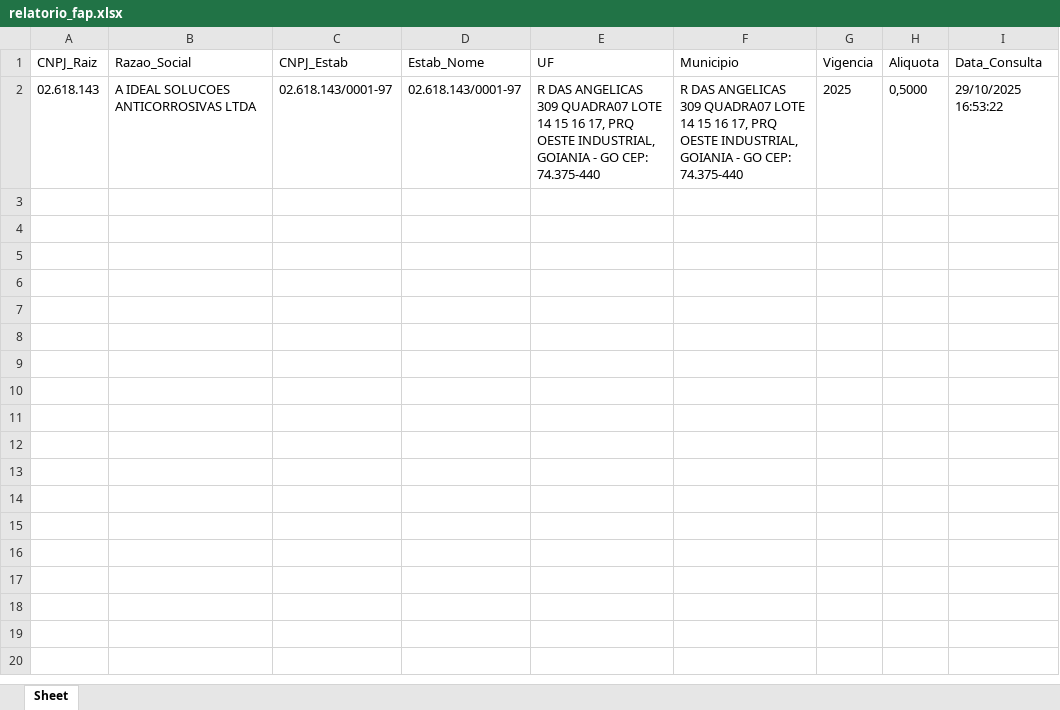
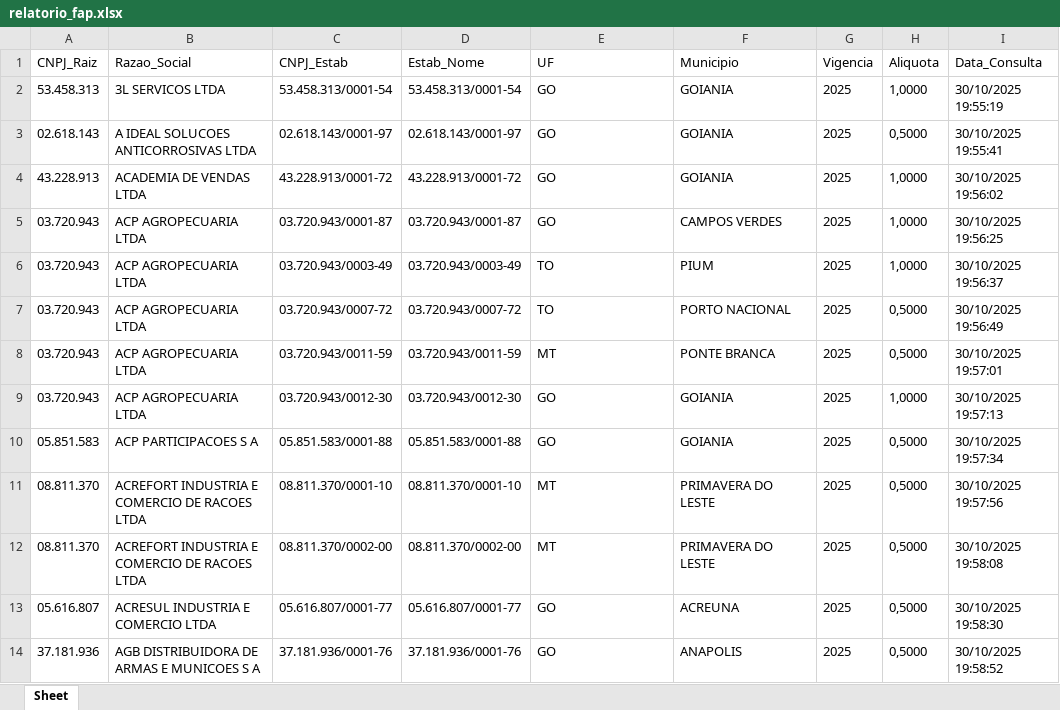
Before and after one commit to walacypires/automacao-fap-gov, an Excel workbook: relatorio_fap.xlsx, sheet Sheet, drawn as a sheet; values as stored, in another font and other column widths than the file's, no borders; addresses are those after the commit; the diff names each change by its address in the sheet, - before the commit and + after, or states it on an @@ line.

```diff
--- a/relatorio_fap.xlsx (sheet Sheet)
+++ b/relatorio_fap.xlsx (sheet Sheet)
+row 2: 53.458.313 | 3L SERVICOS LTDA | 53.458.313/0001-54 | 53.458.313/0001-54 | GO | GOIANIA | 2025 | 1,0000 | 30/10/2025 19:55:19
-E3 (UF): R DAS ANGELICAS 309 QUADRA07 LOTE 14 15 16 17, PRQ OESTE INDUSTRIAL, GOIANIA - GO CEP: 74.375-440
+E3 (UF): GO
-F3 (Municipio): R DAS ANGELICAS 309 QUADRA07 LOTE 14 15 16 17, PRQ OESTE INDUSTRIAL, GOIANIA - GO CEP: 74.375-440
+F3 (Municipio): GOIANIA
-I3 (Data_Consulta): 29/10/2025 16:53:22
+I3 (Data_Consulta): 30/10/2025 19:55:41
+row 4: 43.228.913 | ACADEMIA DE VENDAS LTDA | 43.228.913/0001-72 | 43.228.913/0001-72 | GO | GOIANIA | 2025 | 1,0000 | 30/10/2025 19:56:02
+row 5: 03.720.943 | ACP AGROPECUARIA LTDA | 03.720.943/0001-87 | 03.720.943/0001-87 | GO | CAMPOS VERDES | 2025 | 1,0000 | 30/10/2025 19:56:25
+row 6: 03.720.943 | ACP AGROPECUARIA LTDA | 03.720.943/0003-49 | 03.720.943/0003-49 | TO | PIUM | 2025 | 1,0000 | 30/10/2025 19:56:37
+row 7: 03.720.943 | ACP AGROPECUARIA LTDA | 03.720.943/0007-72 | 03.720.943/0007-72 | TO | PORTO NACIONAL | 2025 | 0,5000 | 30/10/2025 19:56:49
+row 8: 03.720.943 | ACP AGROPECUARIA LTDA | 03.720.943/0011-59 | 03.720.943/0011-59 | MT | PONTE BRANCA | 2025 | 0,5000 | 30/10/2025 19:57:01
+row 9: 03.720.943 | ACP AGROPECUARIA LTDA | 03.720.943/0012-30 | 03.720.943/0012-30 | GO | GOIANIA | 2025 | 1,0000 | 30/10/2025 19:57:13
+row 10: 05.851.583 | ACP PARTICIPACOES S A | 05.851.583/0001-88 | 05.851.583/0001-88 | GO | GOIANIA | 2025 | 0,5000 | 30/10/2025 19:57:34
+row 11: 08.811.370 | ACREFORT INDUSTRIA E COMERCIO DE RACOES LTDA | 08.811.370/0001-10 | 08.811.370/0001-10 | MT | PRIMAVERA DO LESTE | 2025 | 0,5000 | 30/10/2025 19:57:56
+row 12: 08.811.370 | ACREFORT INDUSTRIA E COMERCIO DE RACOES LTDA | 08.811.370/0002-00 | 08.811.370/0002-00 | MT | PRIMAVERA DO LESTE | 2025 | 0,5000 | 30/10/2025 19:58:08
+row 13: 05.616.807 | ACRESUL INDUSTRIA E COMERCIO LTDA | 05.616.807/0001-77 | 05.616.807/0001-77 | GO | ACREUNA | 2025 | 0,5000 | 30/10/2025 19:58:30
+row 14: 37.181.936 | AGB DISTRIBUIDORA DE ARMAS E MUNICOES S A | 37.181.936/0001-76 | 37.181.936/0001-76 | GO | ANAPOLIS | 2025 | 0,5000 | 30/10/2025 19:58:52
```
Also changed, not shown: 8 other files.
